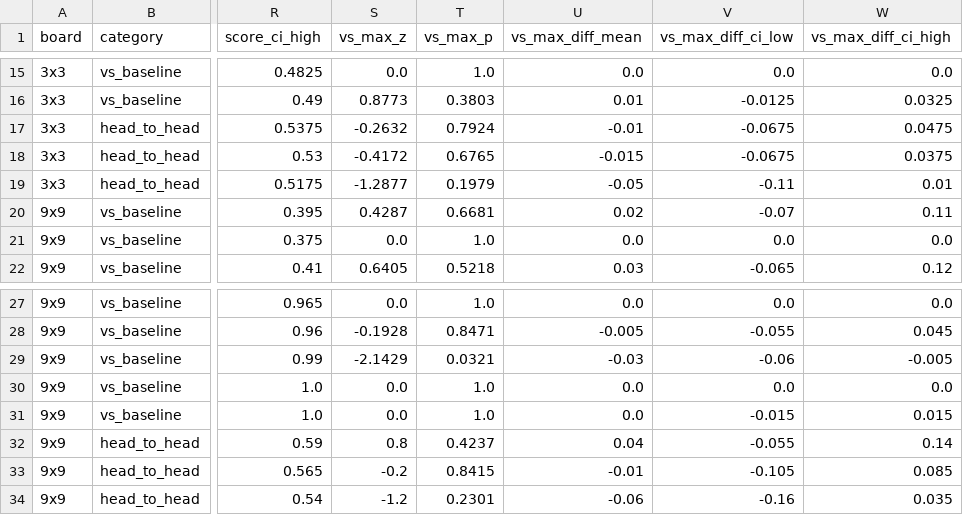
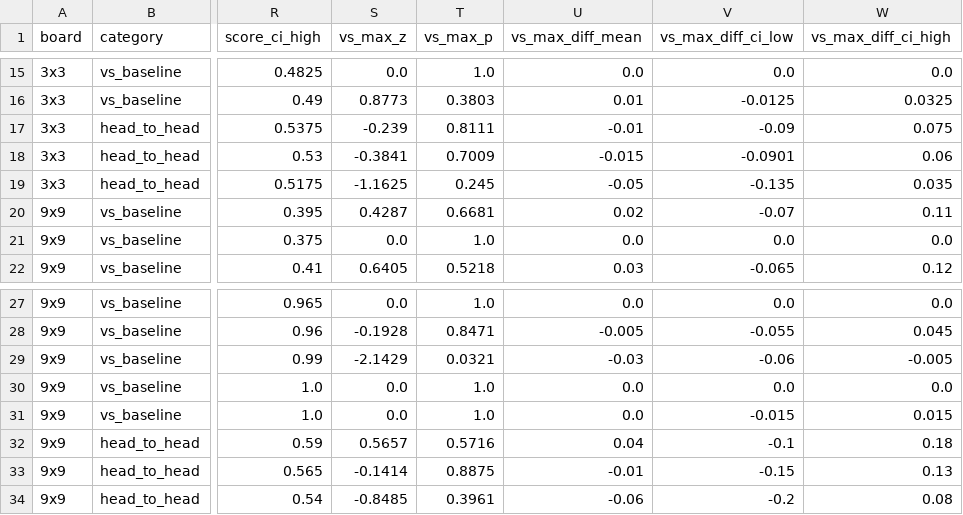
Before and after one commit to thongld2007-sys/Tic_tac_toe_AI, a CSV file: experiments/results/p32b_r4_summary_t5.csv, drawn as a sheet; only a part is shown, gaps mark what is left out; the diff names each change by its address in the sheet, - before the commit and + after, or states it on an @@ line.

Commit message:
P3.2b: sửa theo review — dùng bootstrap_diff_ci(paired=True) và kiểm định z ghép cặp cho head_to_head

```diff
--- a/experiments/results/p32b_r4_summary_t5.csv
+++ b/experiments/results/p32b_r4_summary_t5.csv
-S17 (vs_max_z): -0.2632
+S17 (vs_max_z): -0.239
-T17 (vs_max_p): 0.7924
+T17 (vs_max_p): 0.8111
-V17 (vs_max_diff_ci_low): -0.0675
+V17 (vs_max_diff_ci_low): -0.09
-W17 (vs_max_diff_ci_high): 0.0475
+W17 (vs_max_diff_ci_high): 0.075
-S18 (vs_max_z): -0.4172
+S18 (vs_max_z): -0.3841
-T18 (vs_max_p): 0.6765
+T18 (vs_max_p): 0.7009
-V18 (vs_max_diff_ci_low): -0.0675
+V18 (vs_max_diff_ci_low): -0.0901
-W18 (vs_max_diff_ci_high): 0.0375
+W18 (vs_max_diff_ci_high): 0.06
-S19 (vs_max_z): -1.2877
+S19 (vs_max_z): -1.1625
-T19 (vs_max_p): 0.1979
+T19 (vs_max_p): 0.245
-V19 (vs_max_diff_ci_low): -0.11
+V19 (vs_max_diff_ci_low): -0.135
-W19 (vs_max_diff_ci_high): 0.01
+W19 (vs_max_diff_ci_high): 0.035
-S32 (vs_max_z): 0.8
+S32 (vs_max_z): 0.5657
-T32 (vs_max_p): 0.4237
+T32 (vs_max_p): 0.5716
-V32 (vs_max_diff_ci_low): -0.055
+V32 (vs_max_diff_ci_low): -0.1
-W32 (vs_max_diff_ci_high): 0.14
+W32 (vs_max_diff_ci_high): 0.18
-S33 (vs_max_z): -0.2
+S33 (vs_max_z): -0.1414
-T33 (vs_max_p): 0.8415
+T33 (vs_max_p): 0.8875
-V33 (vs_max_diff_ci_low): -0.105
+V33 (vs_max_diff_ci_low): -0.15
-W33 (vs_max_diff_ci_high): 0.085
+W33 (vs_max_diff_ci_high): 0.13
-S34 (vs_max_z): -1.2
+S34 (vs_max_z): -0.8485
-T34 (vs_max_p): 0.2301
+T34 (vs_max_p): 0.3961
-V34 (vs_max_diff_ci_low): -0.16
+V34 (vs_max_diff_ci_low): -0.2
-W34 (vs_max_diff_ci_high): 0.035
+W34 (vs_max_diff_ci_high): 0.08
```
Also changed, not shown: 2 other files.
